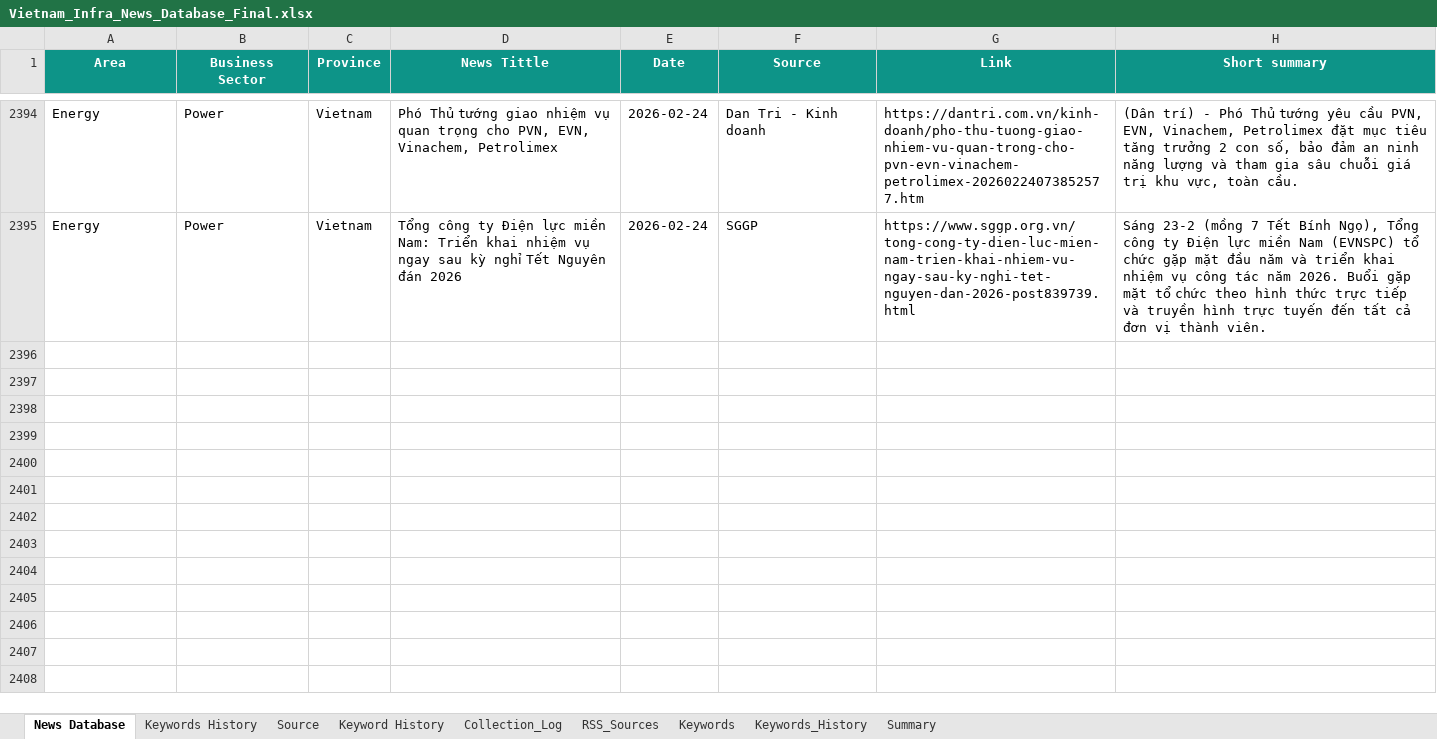
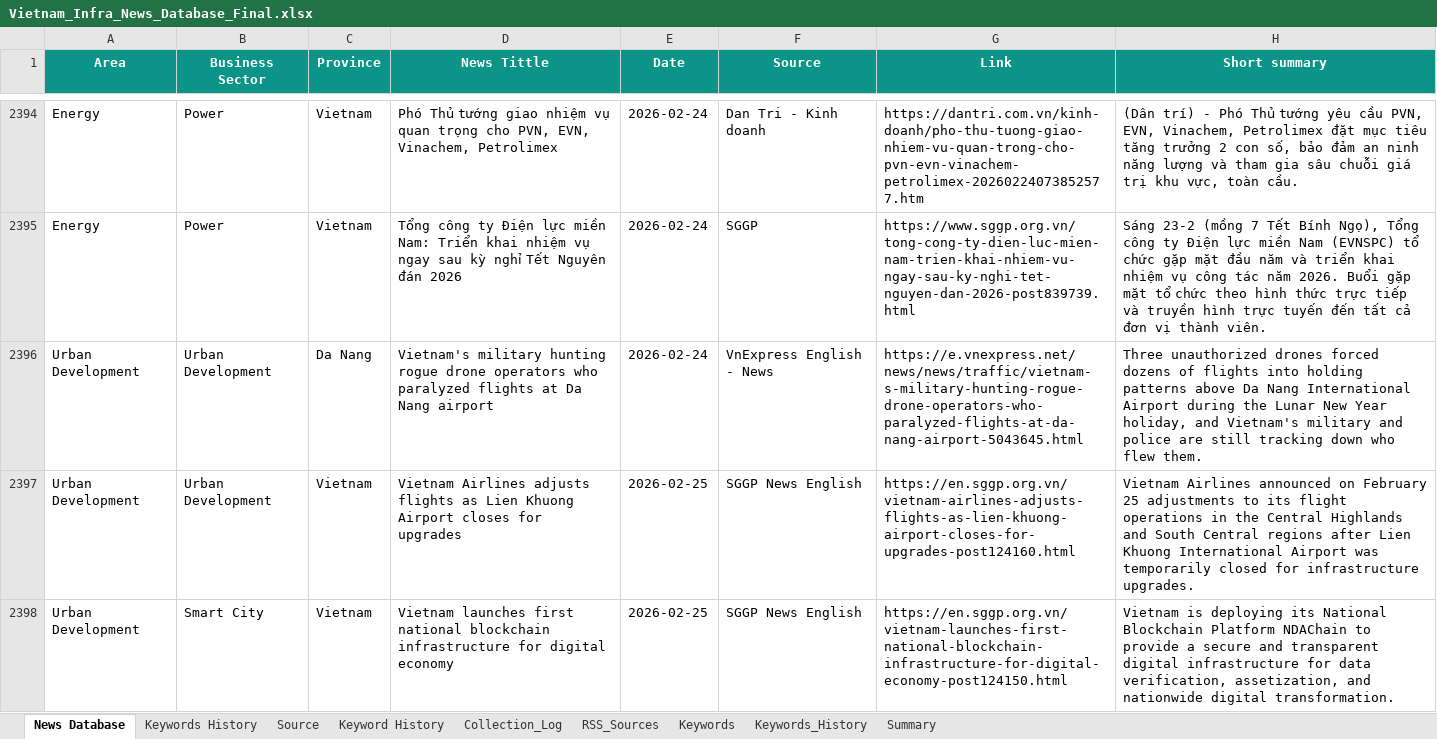
Before and after one commit to hms4792/vietnam-infra-news, an Excel workbook: data/database/Vietnam_Infra_News_Database_Final.xlsx, sheet News Database, drawn as a sheet; only a part is shown, gaps mark what is left out; values as stored, in another font and other column widths than the file's, no borders; the diff covers the shown part only; the diff names each change by its address in the sheet, - before the commit and + after, or states it on an @@ line.

```diff
--- a/data/database/Vietnam_Infra_News_Database_Final.xlsx (sheet News Database)
+++ b/data/database/Vietnam_Infra_News_Database_Final.xlsx (sheet News Database)
+row 2396: Urban Development | Urban Development | Da Nang | Vietnam's military hunting rogue drone operators who paralyzed flights at Da Nang airport | 2026-02-24 | VnExpress English - News | https://e.vnexpress.net/news/news/traffic/vietnam-s-military-hunting-rogue-drone-operators-who-paralyzed-flights-at-da-nang-airport-5043645.html | Three unauthorized drones forced dozens of flights into holding patterns above Da Nang International Airport during the Lunar New Year holiday, and Vietnam's military and police are still tracking down who flew them.
+row 2397: Urban Development | Urban Development | Vietnam | Vietnam Airlines adjusts flights as Lien Khuong Airport closes for upgrades | 2026-02-25 | SGGP News English | https://en.sggp.org.vn/vietnam-airlines-adjusts-flights-as-lien-khuong-airport-closes-for-upgrades-post124160.html | Vietnam Airlines announced on February 25 adjustments to its flight operations in the Central Highlands and South Central regions after Lien Khuong International Airport was temporarily closed for infrastructure upgrades.
+row 2398: Urban Development | Smart City | Vietnam | Vietnam launches first national blockchain infrastructure for digital economy | 2026-02-25 | SGGP News English | https://en.sggp.org.vn/vietnam-launches-first-national-blockchain-infrastructure-for-digital-economy-post124150.html | Vietnam is deploying its National Blockchain Platform NDAChain to provide a secure and transparent digital infrastructure for data verification, assetization, and nationwide digital transformation.
```
Also changed, not shown: 3 added rows elsewhere in this sheet, sheet RSS_Sources, sheet Keywords_History, sheet Collection_Log, sheet Summary.
